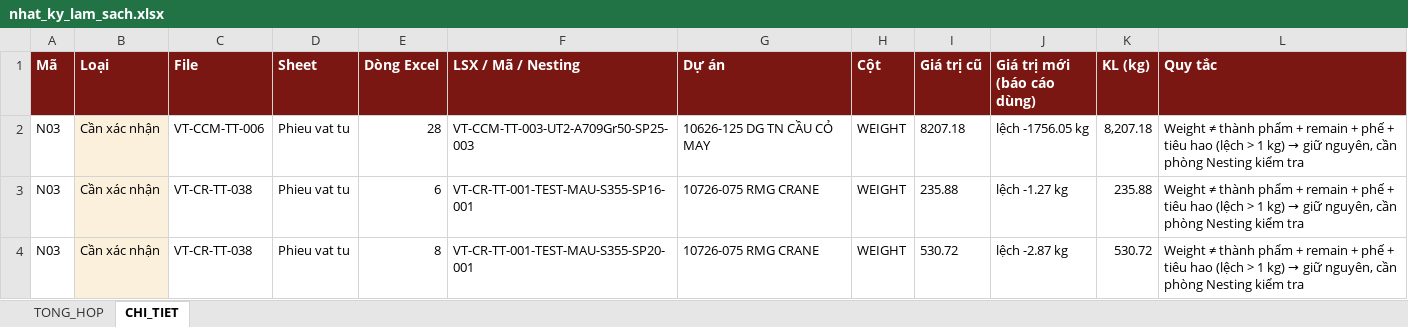
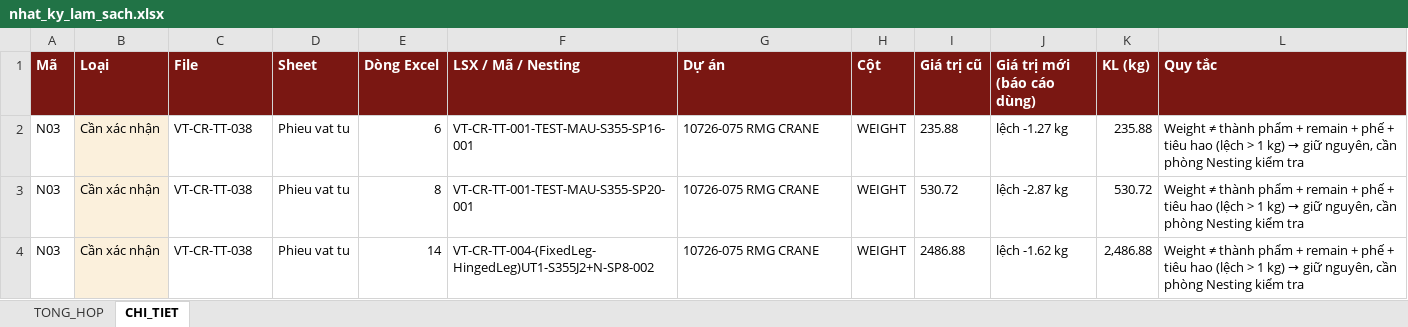
Before and after one commit to phucpt-hub/DDC-Shipyard, an Excel workbook: lich_su/2026-11-12/nhat_ky_lam_sach.xlsx, sheet CHI_TIET, drawn as a sheet; only a part is shown; the shorter side is filled out with more unchanged rows; values as stored, in another font and other column widths than the file's, no borders; the diff covers the shown part only; the diff names each change by its address in the sheet, - before the commit and + after, or states it on an @@ line.

```diff
--- a/lich_su/2026-11-12/nhat_ky_lam_sach.xlsx (sheet CHI_TIET)
+++ b/lich_su/2026-11-12/nhat_ky_lam_sach.xlsx (sheet CHI_TIET)
-row 2: N03 | Cần xác nhận | VT-CCM-TT-006 | Phieu vat tu | 28 | VT-CCM-TT-003-UT2-A709Gr50-SP25-003 | 10626-125 DG TN CẦU CỎ MAY | WEIGHT | 8207.18 | lệch -1756.05 kg | 8,207.18 | Weight ≠ thành phẩm + remain + phế + tiêu hao (lệch > 1 kg) → giữ nguyên, cần phòng Nesting kiểm tra
```
Also changed, not shown: 46 removed rows elsewhere in this sheet, sheet TONG_HOP, nhat_ky_lam_sach.xlsx, 2 other files.
